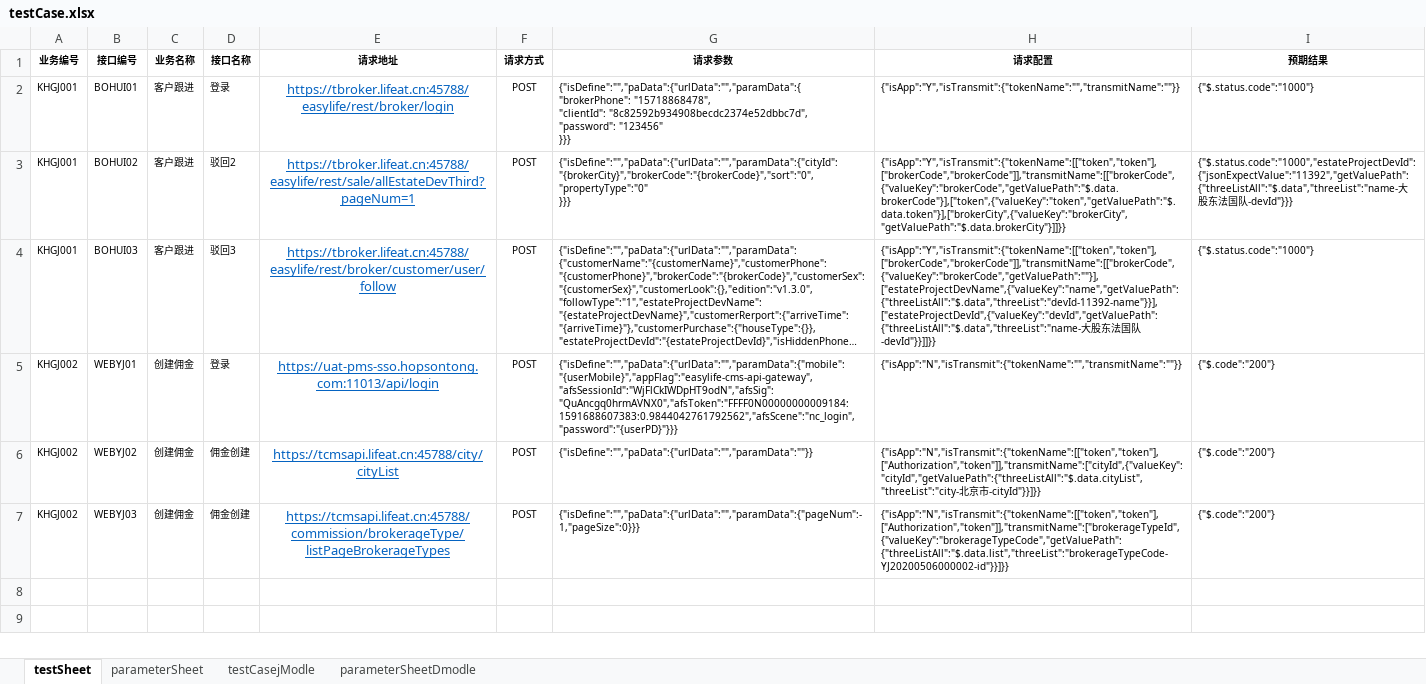
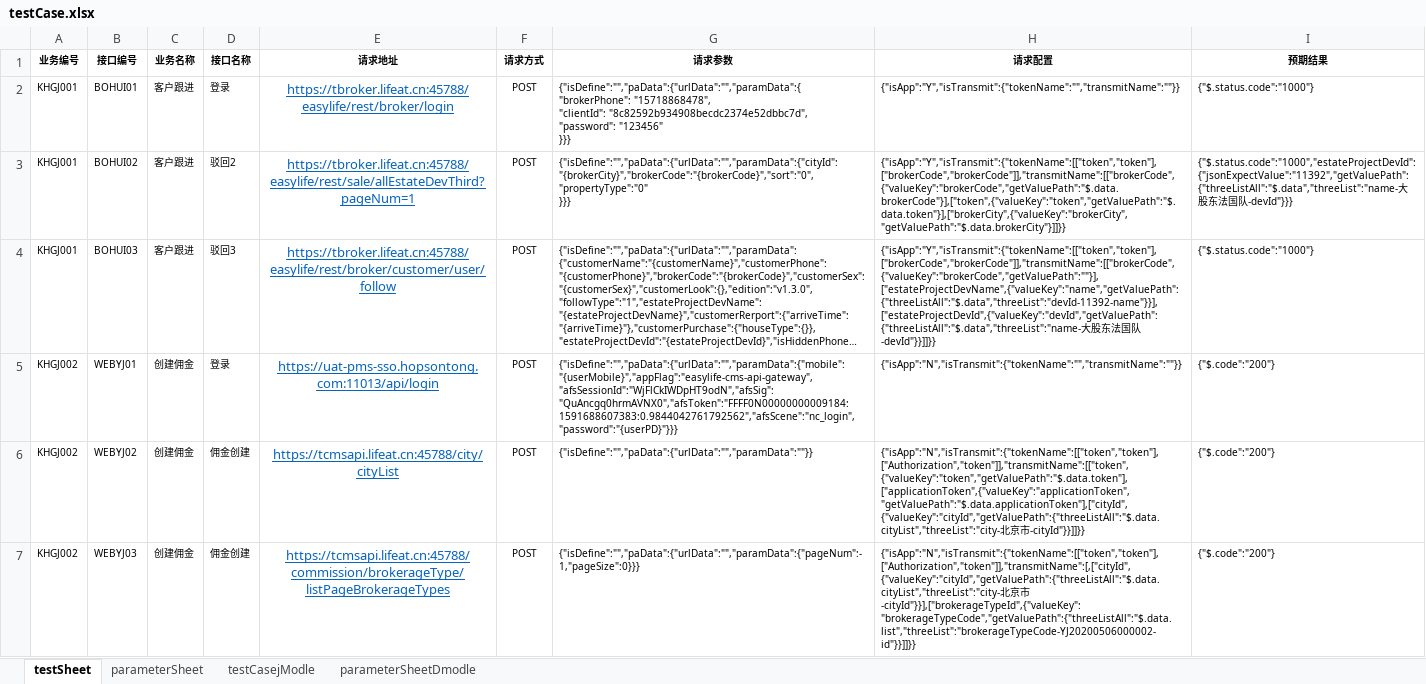
Before and after one commit to laixijun/hopsapi_test1, an Excel workbook: testcase/testCaseAll/testCase.xlsx, sheet testSheet, drawn as a sheet; long unchanged cells end in …; values as stored, in another font and other column widths than the file's, no borders; the diff names each change by its address in the sheet, - before the commit and + after, or states it on an @@ line.

```diff
--- a/testcase/testCaseAll/testCase.xlsx (sheet testSheet)
+++ b/testcase/testCaseAll/testCase.xlsx (sheet testSheet)
-H6 (请求配置): {"isApp":"N","isTransmit":{"tokenName":[["token","token"],["Authorization","token"]],"transmitName":["cityId",{"valueKey":"cityId","getValuePath":{"threeListAll":"$.data.cityList","threeList":"city-北京市-cityId"}}]}}
+H6 (请求配置): {"isApp":"N","isTransmit":{"tokenName":[["token","token"],["Authorization","token"]],"transmitName":[["token",{"valueKey":"token","getValuePath":"$.data.token"],["applicationToken",{"valueKey":"applicationToken","getValuePath":"$.data.applicationToken"],["cityId",{"valueKey":"cityId","getValuePath":{"threeListAll":"$.data.cityList","threeList":"city-北京市-cityId"}}]]}}
-H7 (请求配置): {"isApp":"N","isTransmit":{"tokenName":[["token","token"],["Authorization","token"]],"transmitName":["brokerageTypeId",{"valueKey":"brokerageTypeCode","getValuePath":{"threeListAll":"$.data.list","threeList":"brokerageTypeCode-YJ20200506000002-id"}}]}}
+H7 (请求配置): {"isApp":"N","isTransmit":{"tokenName":[["token","token"],["Authorization","token"]],"transmitName":[,["cityId",{"valueKey":"cityId","getValuePath":{"threeListAll":"$.data.cityList","threeList":"city-北京市-cityId"}}],["brokerageTypeId",{"valueKey":"brokerageTypeCode","getValuePath":{"threeListAll":"$.data.list","threeList":"brokerageTypeCode-YJ20200506000002-id"}}]]}}
```
Also changed, not shown: sheet parameterSheet, 3 other files.
